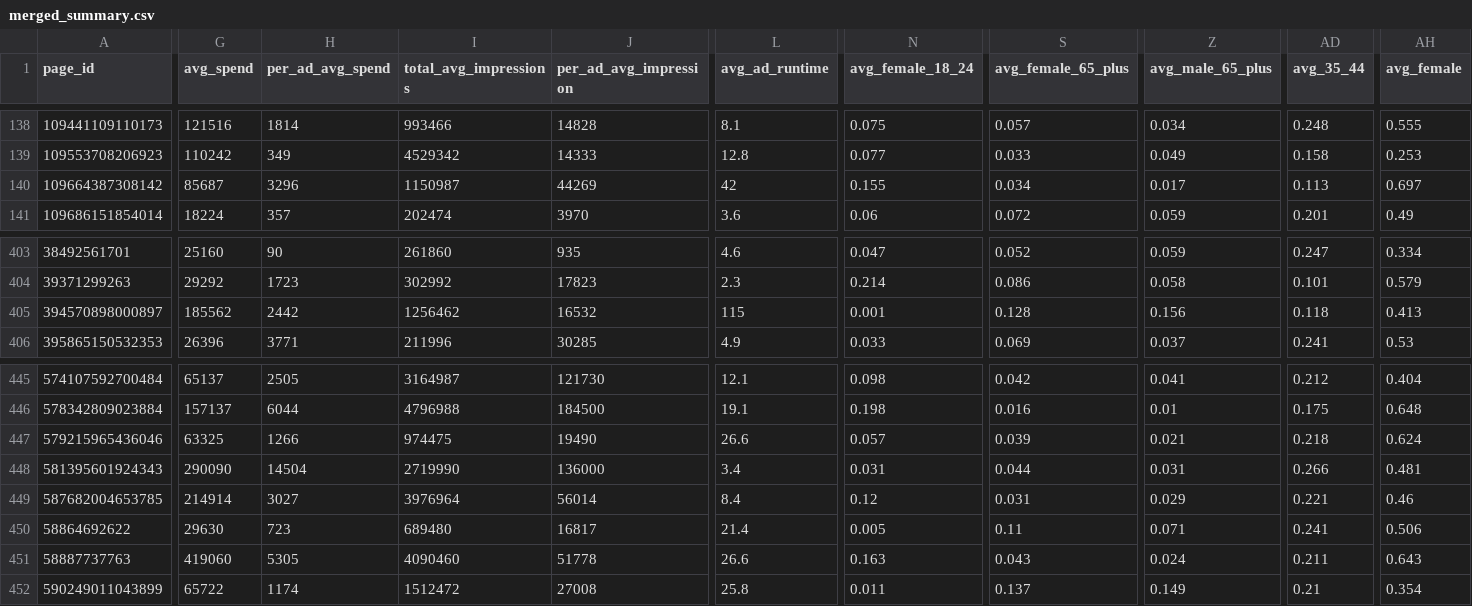
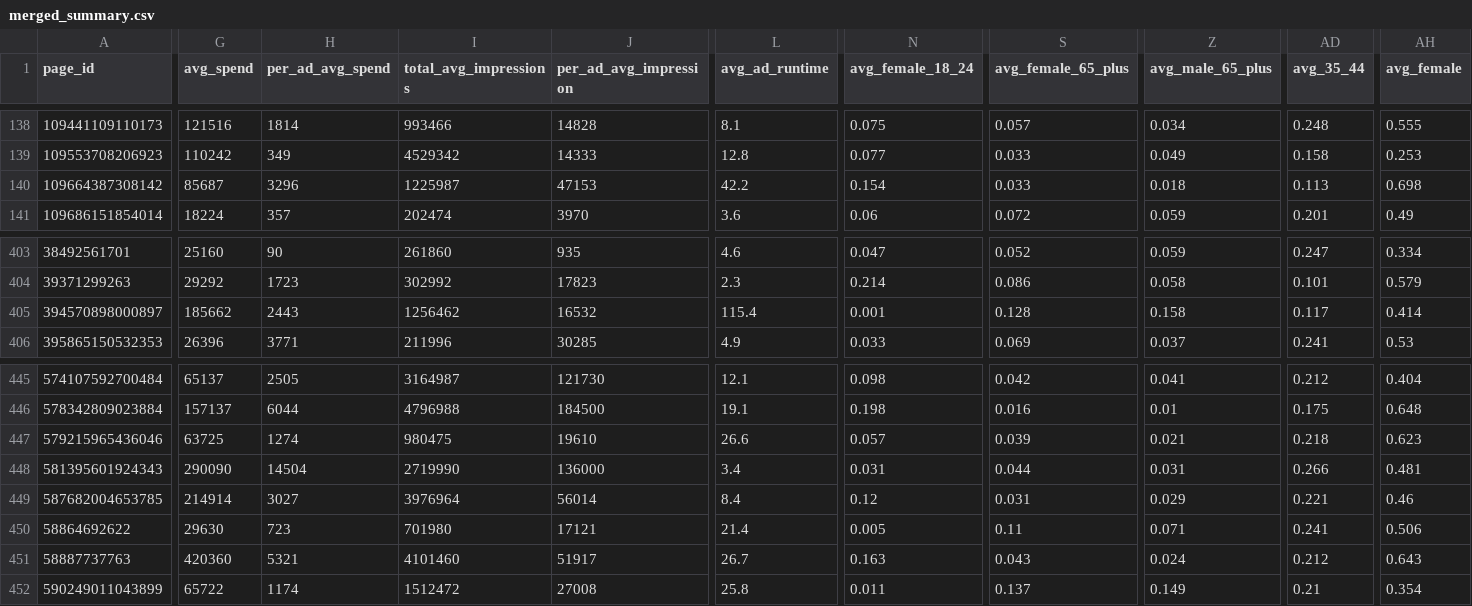
Before and after one commit to opop999/TI_monitoring_fb_political_ads_2023, a CSV file: output/summary_tables/merged_summary.csv, drawn as a sheet; only a part is shown, gaps mark what is left out; the diff covers the shown part only; the diff names each change by its address in the sheet, - before the commit and + after, or states it on an @@ line.

```diff
--- a/output/summary_tables/merged_summary.csv
+++ b/output/summary_tables/merged_summary.csv
-I140 (total_avg_impressions): 1150987
+I140 (total_avg_impressions): 1225987
-J140 (per_ad_avg_impression): 44269
+J140 (per_ad_avg_impression): 47153
-L140 (avg_ad_runtime): 42
+L140 (avg_ad_runtime): 42.2
-N140 (avg_female_18_24): 0.155
+N140 (avg_female_18_24): 0.154
-S140 (avg_female_65_plus): 0.034
+S140 (avg_female_65_plus): 0.033
-Z140 (avg_male_65_plus): 0.017
+Z140 (avg_male_65_plus): 0.018
-AH140 (avg_female): 0.697
+AH140 (avg_female): 0.698
-G405 (avg_spend): 185562
+G405 (avg_spend): 185662
-H405 (per_ad_avg_spend): 2442
+H405 (per_ad_avg_spend): 2443
-L405 (avg_ad_runtime): 115
+L405 (avg_ad_runtime): 115.4
-Z405 (avg_male_65_plus): 0.156
+Z405 (avg_male_65_plus): 0.158
-AD405 (avg_35_44): 0.118
+AD405 (avg_35_44): 0.117
-AH405 (avg_female): 0.413
+AH405 (avg_female): 0.414
-G447 (avg_spend): 63325
+G447 (avg_spend): 63725
-H447 (per_ad_avg_spend): 1266
+H447 (per_ad_avg_spend): 1274
-I447 (total_avg_impressions): 974475
+I447 (total_avg_impressions): 980475
-J447 (per_ad_avg_impression): 19490
+J447 (per_ad_avg_impression): 19610
-AH447 (avg_female): 0.624
+AH447 (avg_female): 0.623
-I450 (total_avg_impressions): 689480
+I450 (total_avg_impressions): 701980
-J450 (per_ad_avg_impression): 16817
+J450 (per_ad_avg_impression): 17121
-G451 (avg_spend): 419060
+G451 (avg_spend): 420360
-H451 (per_ad_avg_spend): 5305
+H451 (per_ad_avg_spend): 5321
-I451 (total_avg_impressions): 4090460
+I451 (total_avg_impressions): 4101460
-J451 (per_ad_avg_impression): 51778
+J451 (per_ad_avg_impression): 51917
-L451 (avg_ad_runtime): 26.6
+L451 (avg_ad_runtime): 26.7
-AD451 (avg_35_44): 0.211
+AD451 (avg_35_44): 0.212
```
Also changed, not shown: 85 edited cells elsewhere in this file, output/summary_tables/regional_spenders.csv, 50 other files.
